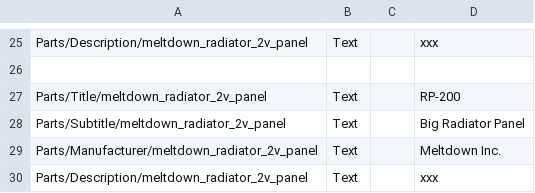
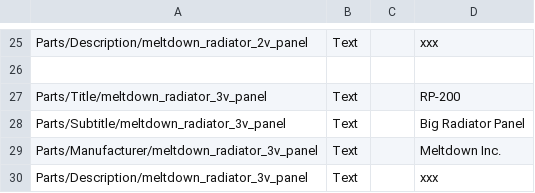
Before and after one commit to pasalvetti/meltdown, a CSV file: Config/Localization.csv, drawn as a sheet; only a part is shown, gaps mark what is left out.

Commit message:
Fix wrong part ID in localization

```diff
--- a/Config/Localization.csv
+++ b/Config/Localization.csv
@@ -26,5 +26,5 @@ Parts/Description/meltdown_radiator_2v_panel,Text,,"xxx"
 
-Parts/Title/meltdown_radiator_2v_panel,Text,,RP-200
-Parts/Subtitle/meltdown_radiator_2v_panel,Text,,Big Radiator Panel
-Parts/Manufacturer/meltdown_radiator_2v_panel,Text,,Meltdown Inc.
-Parts/Description/meltdown_radiator_2v_panel,Text,,"xxx"
+Parts/Title/meltdown_radiator_3v_panel,Text,,RP-200
+Parts/Subtitle/meltdown_radiator_3v_panel,Text,,Big Radiator Panel
+Parts/Manufacturer/meltdown_radiator_3v_panel,Text,,Meltdown Inc.
+Parts/Description/meltdown_radiator_3v_panel,Text,,"xxx"
```
